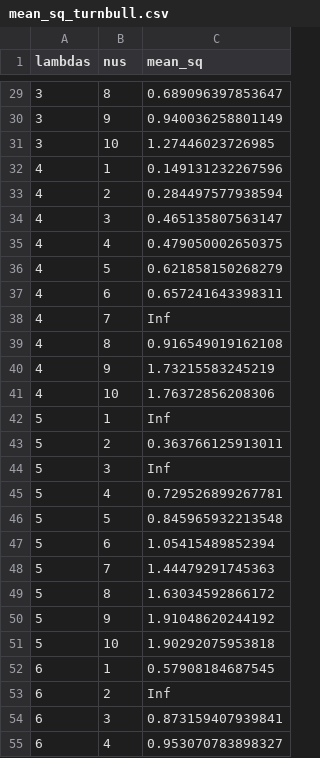
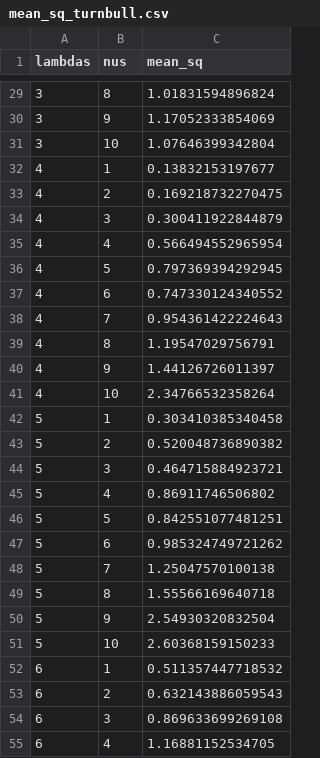
Before and after one commit to pfilo8/Interval-Censored-Data, a CSV file: results/mean_sq_turnbull.csv, drawn as a sheet; only a part is shown, gaps mark what is left out; the diff covers the shown part only.

```diff
--- a/results/mean_sq_turnbull.csv
+++ b/results/mean_sq_turnbull.csv
@@ -29,27 +29,27 @@
-3,8,0.689096397853647
-3,9,0.940036258801149
-3,10,1.27446023726985
-4,1,0.149131232267596
-4,2,0.284497577938594
-4,3,0.465135807563147
-4,4,0.479050002650375
-4,5,0.621858150268279
-4,6,0.657241643398311
-4,7,Inf
-4,8,0.916549019162108
-4,9,1.73215583245219
-4,10,1.76372856208306
-5,1,Inf
-5,2,0.363766125913011
-5,3,Inf
-5,4,0.729526899267781
-5,5,0.845965932213548
-5,6,1.05415489852394
-5,7,1.44479291745363
-5,8,1.63034592866172
-5,9,1.91048620244192
-5,10,1.90292075953818
-6,1,0.57908184687545
-6,2,Inf
-6,3,0.873159407939841
-6,4,0.953070783898327
+3,8,1.01831594896824
+3,9,1.17052333854069
+3,10,1.07646399342804
+4,1,0.13832153197677
+4,2,0.169218732270475
+4,3,0.300411922844879
+4,4,0.566494552965954
+4,5,0.797369394292945
+4,6,0.747330124340552
+4,7,0.954361422224643
+4,8,1.19547029756791
+4,9,1.44126726011397
+4,10,2.34766532358264
+5,1,0.303410385340458
+5,2,0.520048736890382
+5,3,0.464715884923721
+5,4,0.86911746506802
+5,5,0.842551077481251
+5,6,0.985324749721262
+5,7,1.25047570100138
+5,8,1.55566169640718
+5,9,2.54930320832504
+5,10,2.60368159150233
+6,1,0.511357447718532
+6,2,0.632143886059543
+6,3,0.869633699269108
+6,4,1.16881152534705
```
Also changed, not shown: 73 edited cells elsewhere in this file, results/bias_turnbull.csv, results/means_turnbull.csv, 2 other files.
